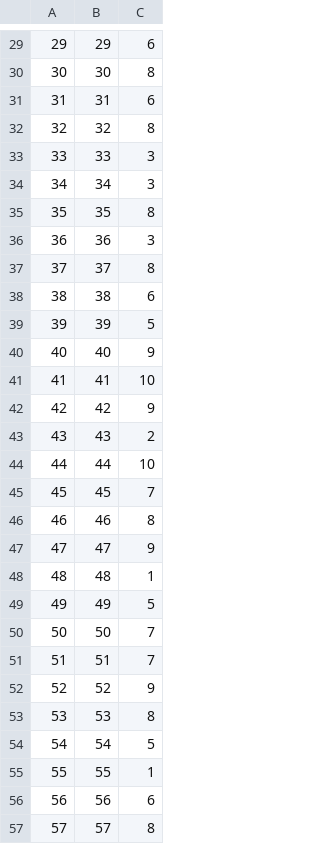
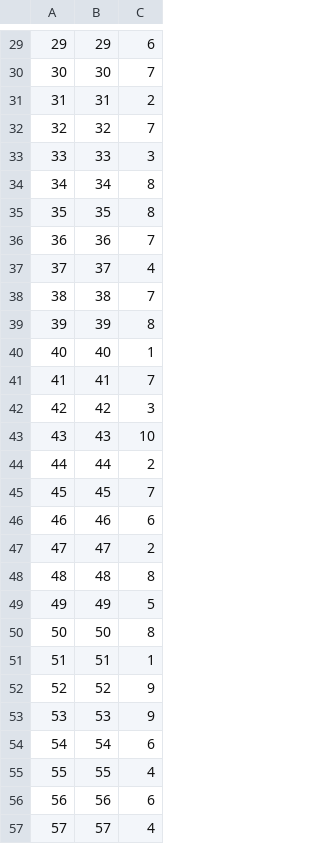
Before and after one commit to gh123man/Data-Management-Group-Project, a CSV file: src/com/dbz/data/csv/eats.csv, drawn as a sheet; only a part is shown, gaps mark what is left out; the diff covers the shown part only.

```diff
--- a/src/com/dbz/data/csv/eats.csv
+++ b/src/com/dbz/data/csv/eats.csv
@@ -29,29 +29,29 @@
 29,29,6
-30,30,8
-31,31,6
-32,32,8
+30,30,7
+31,31,2
+32,32,7
 33,33,3
-34,34,3
+34,34,8
 35,35,8
-36,36,3
-37,37,8
-38,38,6
-39,39,5
-40,40,9
-41,41,10
-42,42,9
-43,43,2
-44,44,10
+36,36,7
+37,37,4
+38,38,7
+39,39,8
+40,40,1
+41,41,7
+42,42,3
+43,43,10
+44,44,2
 45,45,7
-46,46,8
-47,47,9
-48,48,1
+46,46,6
+47,47,2
+48,48,8
 49,49,5
-50,50,7
-51,51,7
+50,50,8
+51,51,1
 52,52,9
-53,53,8
-54,54,5
-55,55,1
+53,53,9
+54,54,6
+55,55,4
 56,56,6
-57,57,8
+57,57,4
```
Also changed, not shown: 27 edited cells elsewhere in this file, src/com/dbz/data/csv/addresses.csv, src/com/dbz/data/csv/animal.csv, 6 other files.
